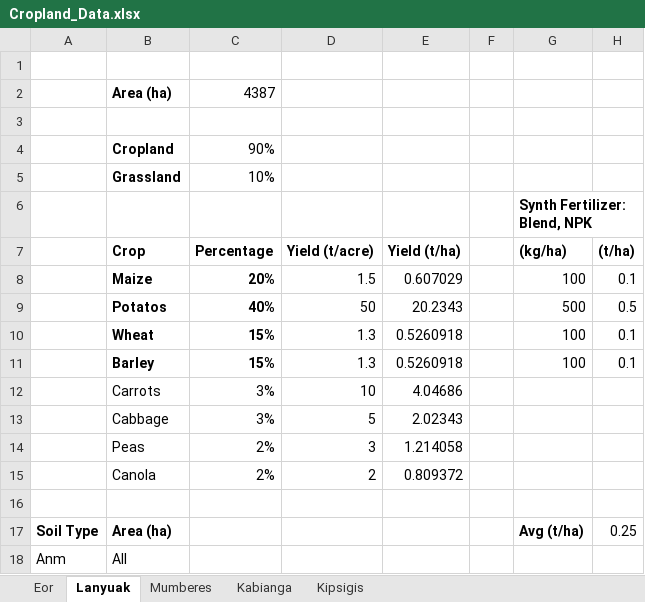
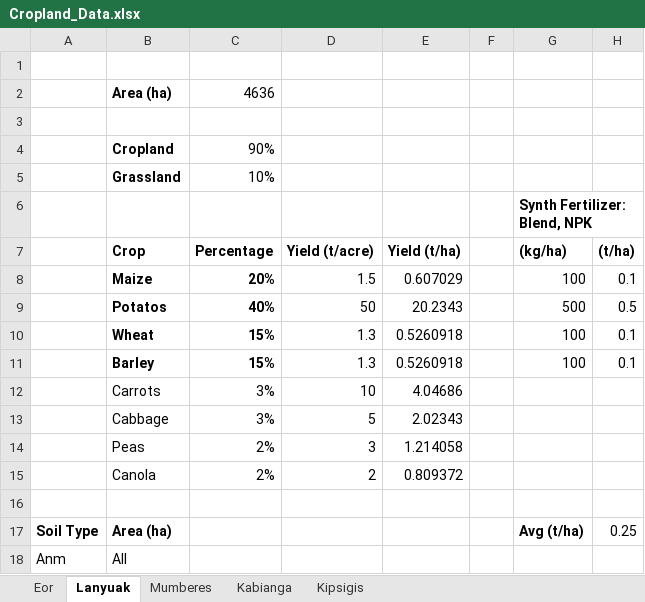
Before and after one commit to mihirobendre/Agricentric_SOC_Modeling, an Excel workbook: Cropland_Data.xlsx, sheet Lanyuak, drawn as a sheet; values as stored, in another font and other column widths than the file's, no borders; the diff names each change by its address in the sheet, - before the commit and + after, or states it on an @@ line.

```diff
--- a/Cropland_Data.xlsx (sheet Lanyuak)
+++ b/Cropland_Data.xlsx (sheet Lanyuak)
-C2 (Percentage): 4387
+C2 (Percentage): 4636
```
Also changed, not shown: sheet Eor, 4 other files.
